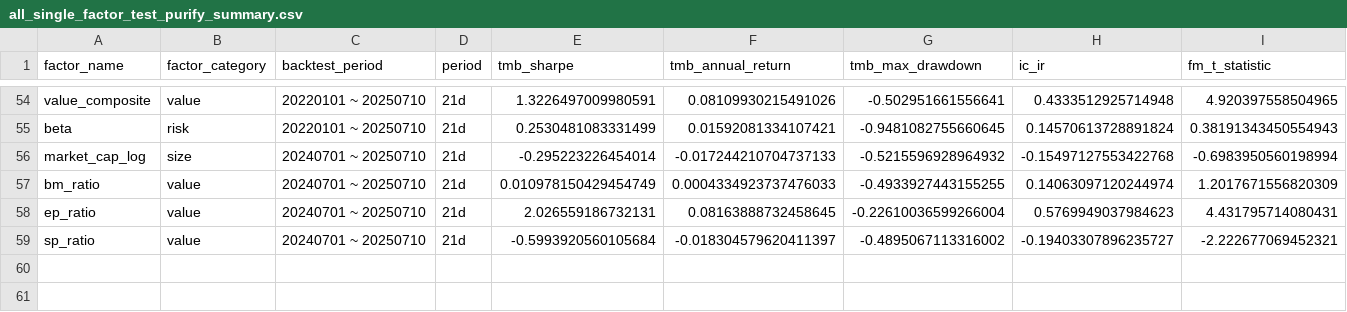
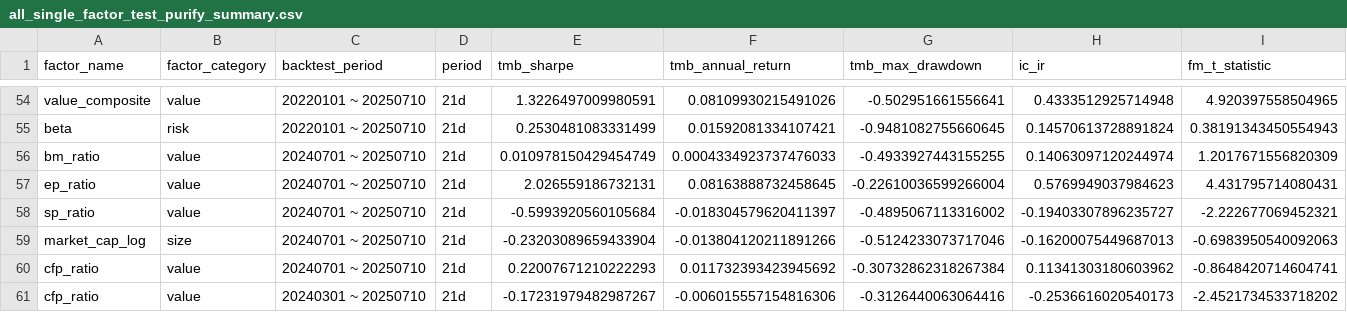
Before and after one commit to 1542838777/quant_research_portfolio, a CSV file: projects/_03_factor_selection/workspace/factor_results/all_single_factor_test_purify_summary.csv, drawn as a sheet; only a part is shown, gaps mark what is left out; removed rows and columns are numbered as before the commit, all else as after; rows hold the shown columns only; the diff names each change by its address in the sheet, - before the commit and + after, or states it on an @@ line.

Commit message:
-单因子测试 factor_calculator.py 计算函数模板bigfix

```diff
--- a/projects/_03_factor_selection/workspace/factor_results/all_single_factor_test_purify_summary.csv
+++ b/projects/_03_factor_selection/workspace/factor_results/all_single_factor_test_purify_summary.csv
-row 56: market_cap_log | size | 20240701 ~ 20250710 | 21d | -0.295223226454014 | -0.017244210704737133 | -0.5215596928964932 | -0.15497127553422768 | -0.6983950560198994
+row 59: market_cap_log | size | 20240701 ~ 20250710 | 21d | -0.23203089659433904 | -0.013804120211891266 | -0.5124233073717046 | -0.16200075449687013 | -0.6983950540092063
+row 60: cfp_ratio | value | 20240701 ~ 20250710 | 21d | 0.22007671210222293 | 0.011732393423945692 | -0.30732862318267384 | 0.11341303180603962 | -0.8648420714604741
+row 61: cfp_ratio | value | 20240301 ~ 20250710 | 21d | -0.17231979482987267 | -0.006015557154816306 | -0.3126440063064416 | -0.2536616020540173 | -2.4521734533718202
```
Also changed, not shown: 9 other files.
